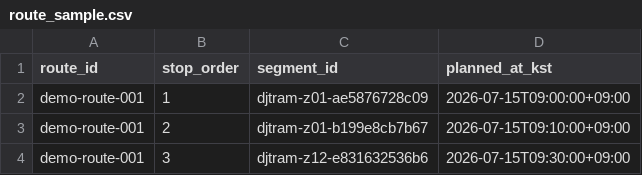
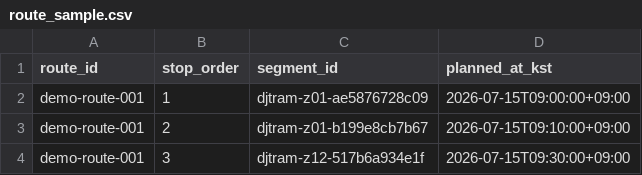
Before and after one commit to ukaysir/taekbae, a CSV file: examples/route_sample.csv, drawn as a sheet.

```diff
--- a/examples/route_sample.csv
+++ b/examples/route_sample.csv
@@ -3,2 +3,2 @@ demo-route-001,1,djtram-z01-ae5876728c09,2026-07-15T09:00:00+09:00
 demo-route-001,2,djtram-z01-b199e8cb7b67,2026-07-15T09:10:00+09:00
-demo-route-001,3,djtram-z12-e831632536b6,2026-07-15T09:30:00+09:00
+demo-route-001,3,djtram-z12-517b6a934e1f,2026-07-15T09:30:00+09:00
```
Also changed, not shown: outputs/api/route_risk.csv, 39 other files.
